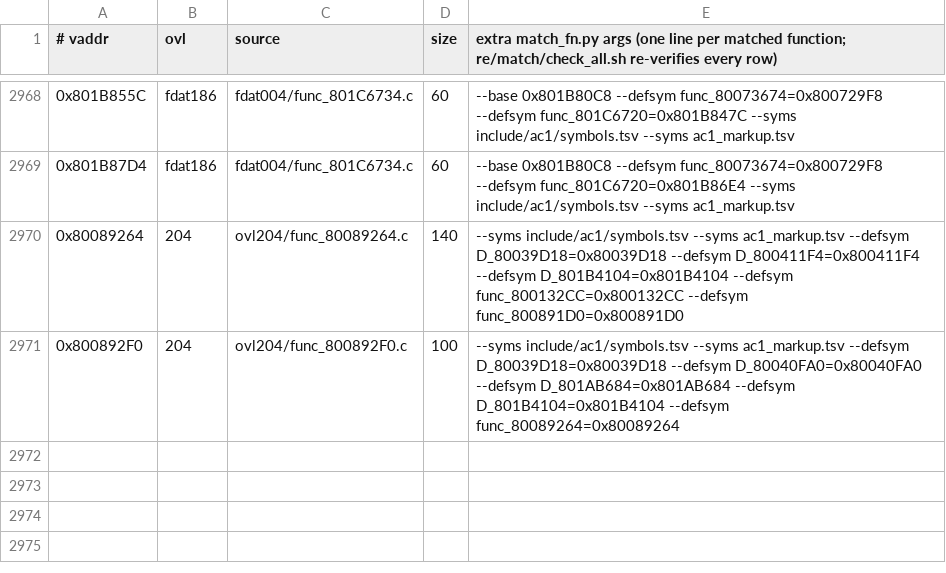
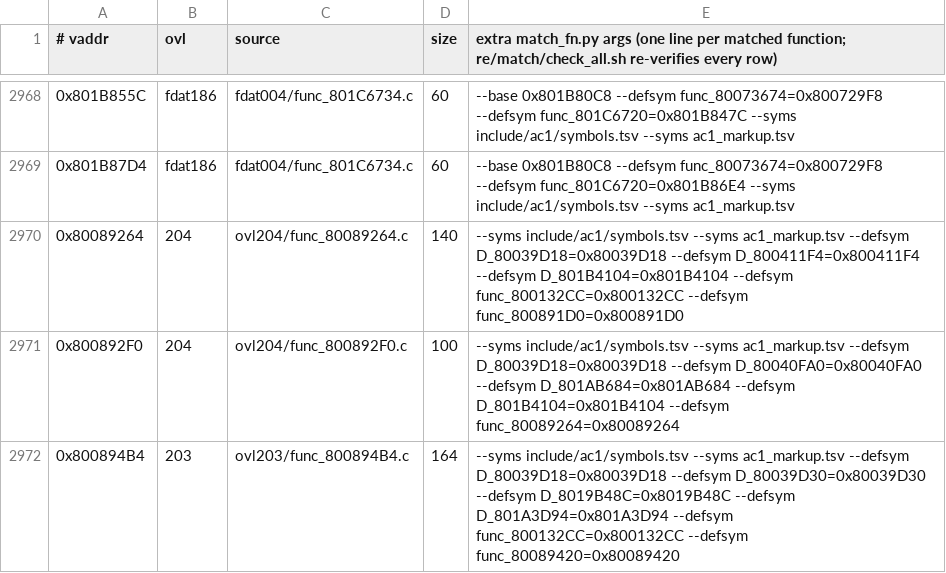
Before and after one commit to byroweb/AC1_RE, a TSV file: re/match/manifest.tsv, drawn as a sheet; only a part is shown, gaps mark what is left out.

```diff
--- a/re/match/manifest.tsv
+++ b/re/match/manifest.tsv
@@ -2971 +2971,2 @@
 0x800892F0	204	ovl204/func_800892F0.c	100	--syms include/ac1/symbols.tsv --syms ac1_markup.tsv --defsym D_80039D18=0x80039D18 --defsym D_80040FA0=0x80040FA0 --defsym D_801AB684=0x801AB684 --defsym D_801B4104=0x801B4104 --defsym func_80089264=0x80089264
+0x800894B4	203	ovl203/func_800894B4.c	164	--syms include/ac1/symbols.tsv --syms ac1_markup.tsv --defsym D_80039D18=0x80039D18 --defsym D_80039D30=0x80039D30 --defsym D_8019B48C=0x8019B48C --defsym D_801A3D94=0x801A3D94 --defsym func_800132CC=0x800132CC --defsym func_80089420=0x80089420
```
Also changed, not shown: tools/loop/ledger.tsv, 1 other file.
